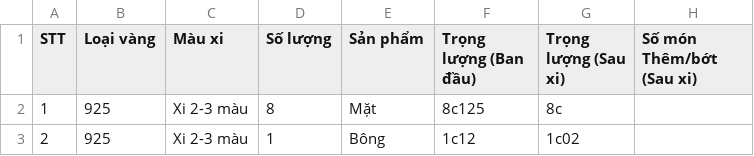
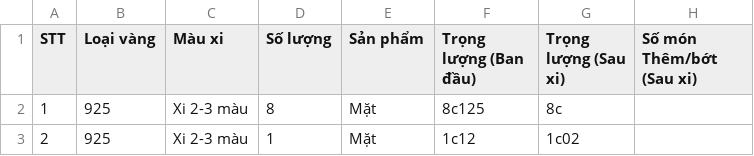
Before and after one commit to goldappversion4/HiepThanh_Data, a CSV file: source/data/page_XiNgoai/1/XN11_10c_20230501.csv, drawn as a sheet; only a part is shown; the diff names each change by its address in the sheet, - before the commit and + after, or states it on an @@ line.

Commit message:
Update file

```diff
--- a/source/data/page_XiNgoai/1/XN11_10c_20230501.csv
+++ b/source/data/page_XiNgoai/1/XN11_10c_20230501.csv
-E3 (Sản phẩm): Bông
+E3 (Sản phẩm): Mặt
```
